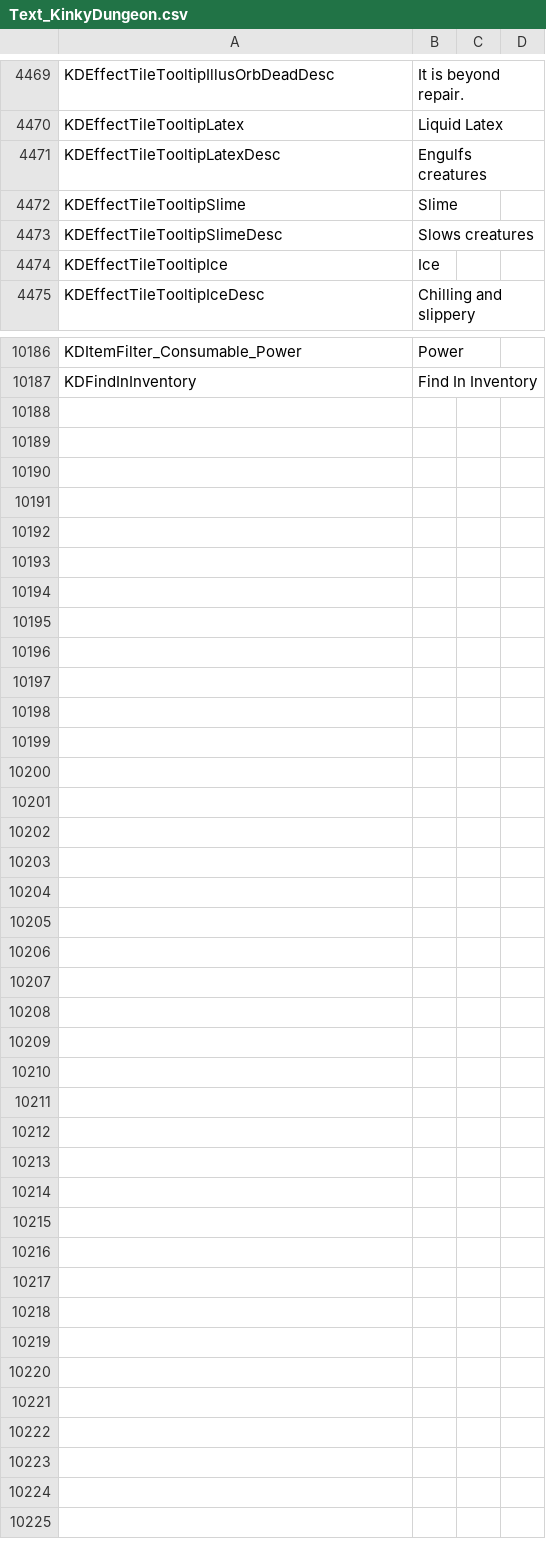
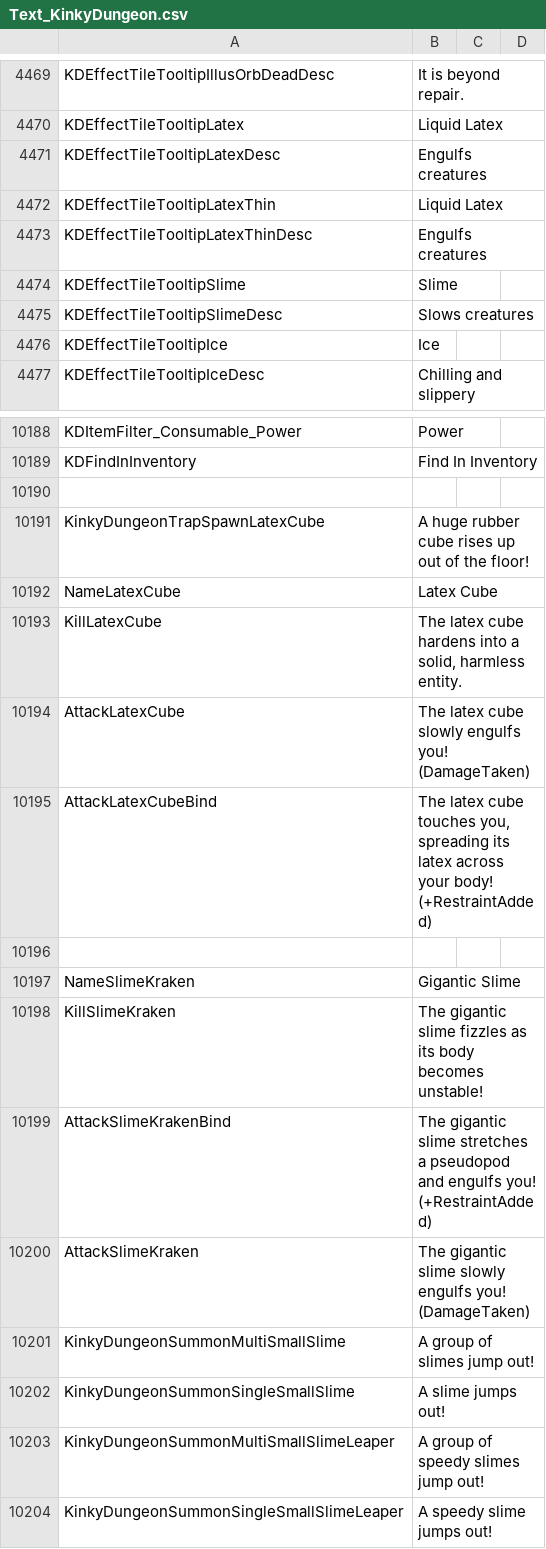
Before and after one commit to Ada18980/KinkiestDungeon, a CSV file: Screens/MiniGame/KinkyDungeon/Text_KinkyDungeon.csv, drawn as a sheet; only a part is shown, gaps mark what is left out; the diff names each change by its address in the sheet, - before the commit and + after, or states it on an @@ line.

```diff
--- a/Screens/MiniGame/KinkyDungeon/Text_KinkyDungeon.csv
+++ b/Screens/MiniGame/KinkyDungeon/Text_KinkyDungeon.csv
+row 4472: KDEffectTileTooltipLatexThin | Liquid Latex
+row 4473: KDEffectTileTooltipLatexThinDesc | Engulfs creatures
+row 10190: (empty)
+row 10191: KinkyDungeonTrapSpawnLatexCube | A huge rubber cube rises up out of the floor!
+row 10192: NameLatexCube | Latex Cube
+row 10193: KillLatexCube | The latex cube hardens into a solid, harmless entity.
+row 10194: AttackLatexCube | The latex cube slowly engulfs you! (DamageTaken)
+row 10195: AttackLatexCubeBind | The latex cube touches you, spreading its latex across your body! (+RestraintAdded)
+row 10196: (empty)
+row 10197: NameSlimeKraken | Gigantic Slime
+row 10198: KillSlimeKraken | The gigantic slime fizzles as its body becomes unstable!
+row 10199: AttackSlimeKrakenBind | The gigantic slime stretches a pseudopod and engulfs you! (+RestraintAdded)
+row 10200: AttackSlimeKraken | The gigantic slime slowly engulfs you! (DamageTaken)
+row 10201: KinkyDungeonSummonMultiSmallSlime | A group of slimes jump out!
+row 10202: KinkyDungeonSummonSingleSmallSlime | A slime jumps out!
+row 10203: KinkyDungeonSummonMultiSmallSlimeLeaper | A group of speedy slimes jump out!
+row 10204: KinkyDungeonSummonSingleSmallSlimeLeaper | A speedy slime jumps out!
```
Also changed, not shown: 21 other files.
